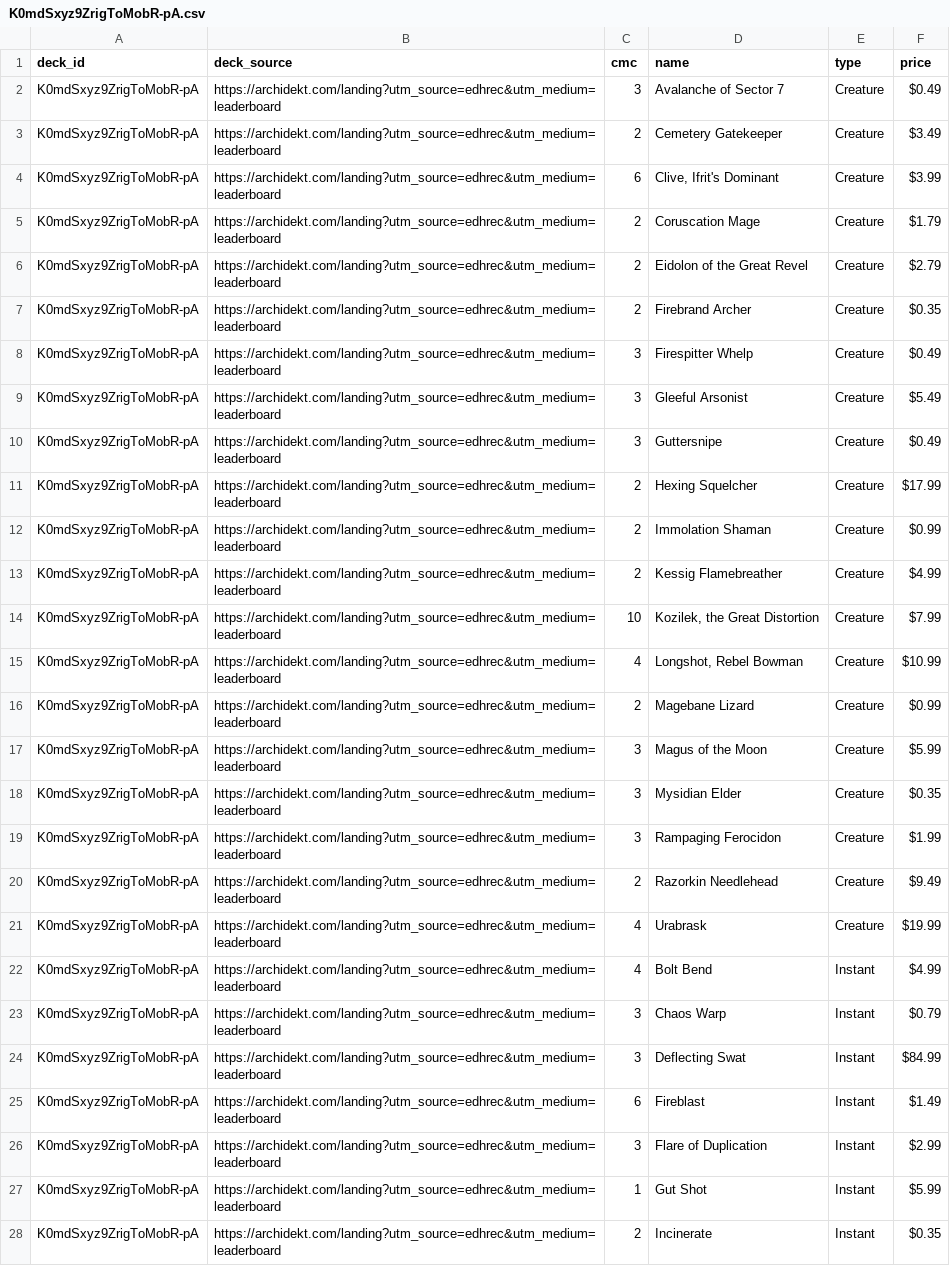
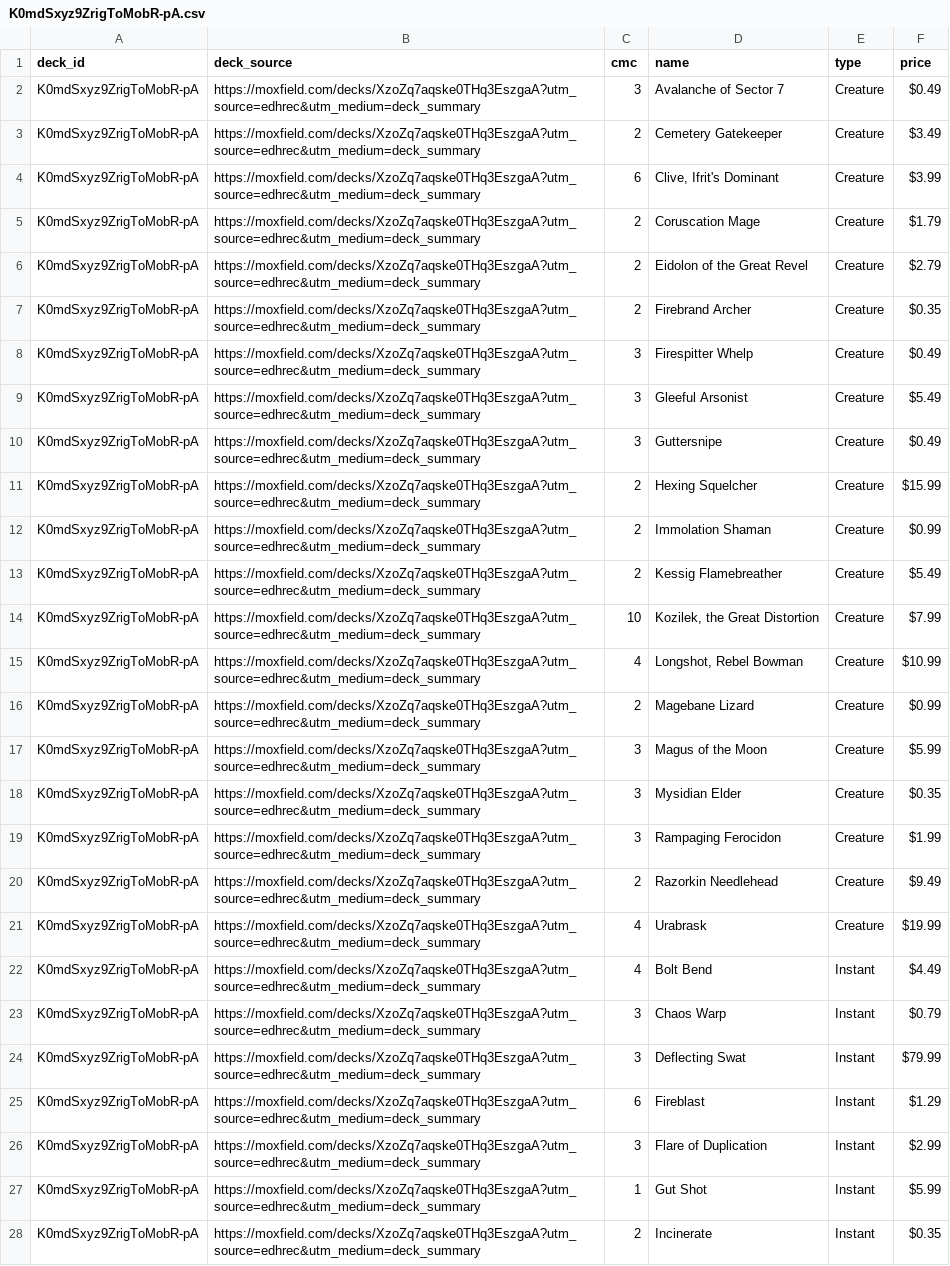
Before and after one commit to wojo1286/edhrec-scraper, a CSV file: decklists_html/K0mdSxyz9ZrigToMobR-pA.csv, drawn as a sheet; only a part is shown; the diff covers the shown part only; the diff names each change by its address in the sheet, - before the commit and + after, or states it on an @@ line.

```diff
--- a/decklists_html/K0mdSxyz9ZrigToMobR-pA.csv
+++ b/decklists_html/K0mdSxyz9ZrigToMobR-pA.csv
-B2:B28 (deck_source): https://archidekt.com/landing?utm_source=edhrec&utm_medium=leaderboard
+B2:B28 (deck_source): https://moxfield.com/decks/XzoZq7aqske0THq3EszgaA?utm_source=edhrec&utm_medium=deck_summary
-F11 (price): $17.99
+F11 (price): $15.99
-F13 (price): $4.99
+F13 (price): $5.49
-F22 (price): $4.99
+F22 (price): $4.49
-F24 (price): $84.99
+F24 (price): $79.99
-F25 (price): $1.49
+F25 (price): $1.29
```
Also changed, not shown: 57 edited cells elsewhere in this file, decklists_html/AHMWohG3v1Sm867VoqZJ9w.csv, decklists_html/FIy2iwCmmO0HPWP_rOE2DA.csv, 27 other files.
